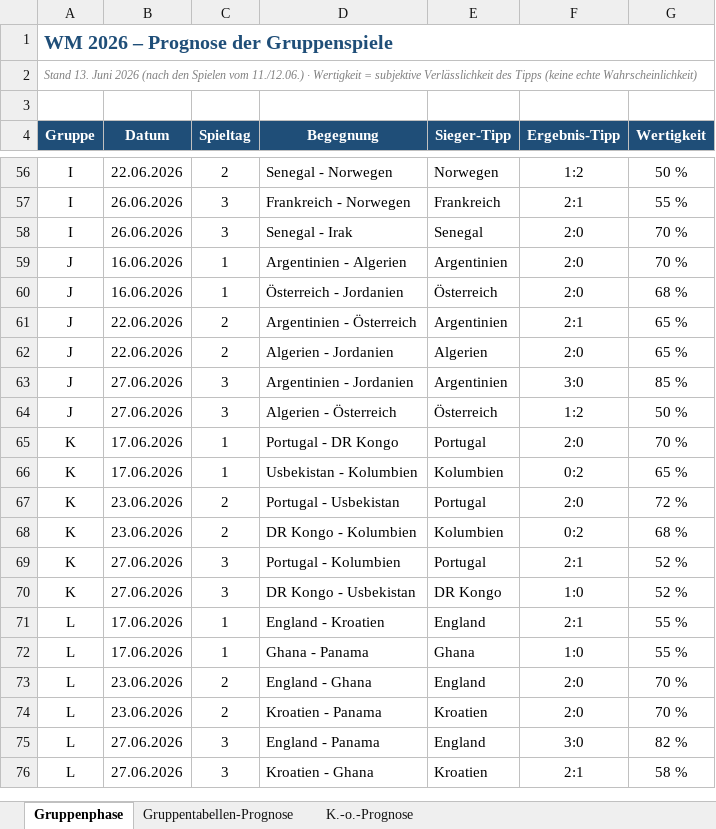
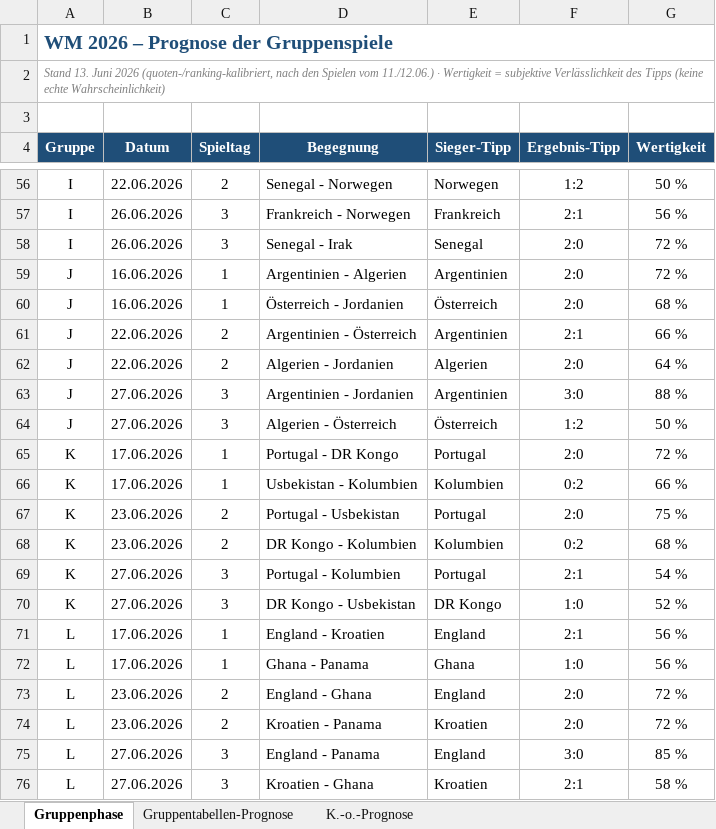
Before and after one commit to Sebastianue/hallo-github, an Excel workbook: WM-2026-Prognose.xlsx, sheet Gruppenphase, drawn as a sheet; only a part is shown, gaps mark what is left out; values as stored, in another font and other column widths than the file's, no borders; the diff covers the shown part only; the diff names each change by its address in the sheet, - before the commit and + after, or states it on an @@ line.

```diff
--- a/WM-2026-Prognose.xlsx (sheet Gruppenphase)
+++ b/WM-2026-Prognose.xlsx (sheet Gruppenphase)
-A2 (Gruppe): …Juni 2026 (nach den Spielen…
+A2 (Gruppe): …Juni 2026 (quoten-/ranking-kalibriert, nach den Spielen…
-G57 (Wertigkeit): 55 %
+G57 (Wertigkeit): 56 %
-G58:G59 (Wertigkeit): 70 %
+G58:G59 (Wertigkeit): 72 %
-G61 (Wertigkeit): 65 %
+G61 (Wertigkeit): 66 %
-G62 (Wertigkeit): 65 %
+G62 (Wertigkeit): 64 %
-G63 (Wertigkeit): 85 %
+G63 (Wertigkeit): 88 %
-G65 (Wertigkeit): 70 %
+G65 (Wertigkeit): 72 %
-G66 (Wertigkeit): 65 %
+G66 (Wertigkeit): 66 %
-G67 (Wertigkeit): 72 %
+G67 (Wertigkeit): 75 %
-G69 (Wertigkeit): 52 %
+G69 (Wertigkeit): 54 %
-G71:G72 (Wertigkeit): 55 %
+G71:G72 (Wertigkeit): 56 %
-G73:G74 (Wertigkeit): 70 %
+G73:G74 (Wertigkeit): 72 %
-G75 (Wertigkeit): 82 %
+G75 (Wertigkeit): 85 %
```
Also changed, not shown: 32 edited cells elsewhere in this sheet, sheet K.-o.-Prognose, 4 other files.
